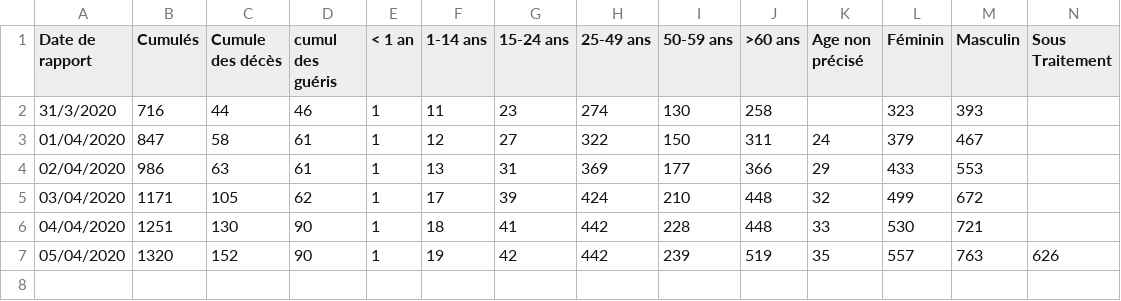
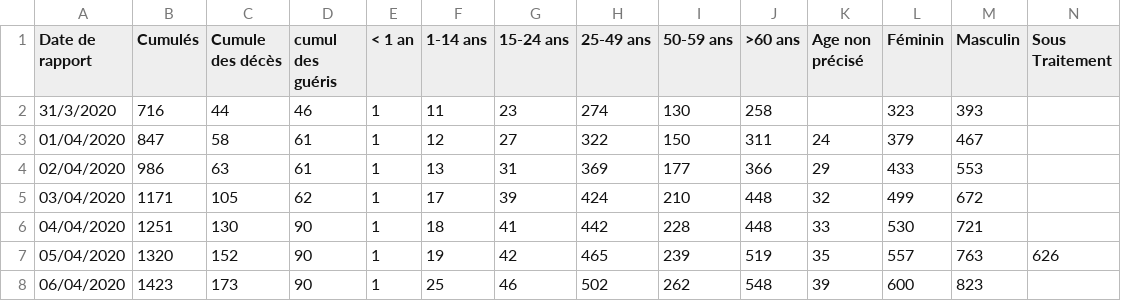
Before and after one commit to EpidemiologieSantePublique/COVID19-ALGERIA, a CSV file: covid_19_data/by_gender_and_age.csv, drawn as a sheet; only a part is shown; rows hold the shown columns only; the diff names each change by its address in the sheet, - before the commit and + after, or states it on an @@ line.

Commit message:
Update by_gender_and_age.csv
correcting error and daily update

```diff
--- a/covid_19_data/by_gender_and_age.csv
+++ b/covid_19_data/by_gender_and_age.csv
-H7 (25-49 ans): 442
+H7 (25-49 ans): 465
+row 8: 06/04/2020 | 1423 | 173 | 90 | 1 | 25 | 46 | 502 | 262 | 548 | 39 | 600 | 823
```
